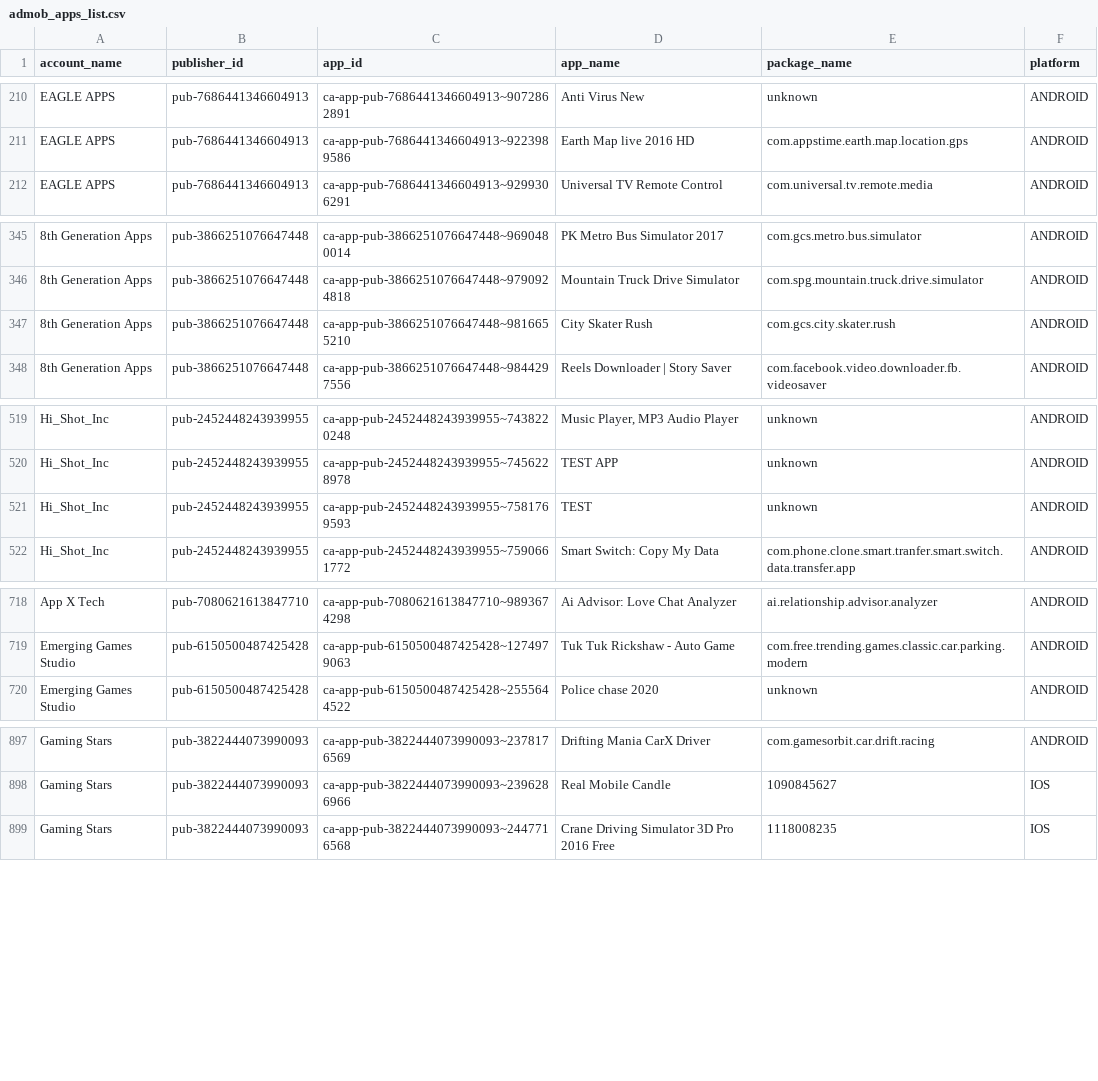
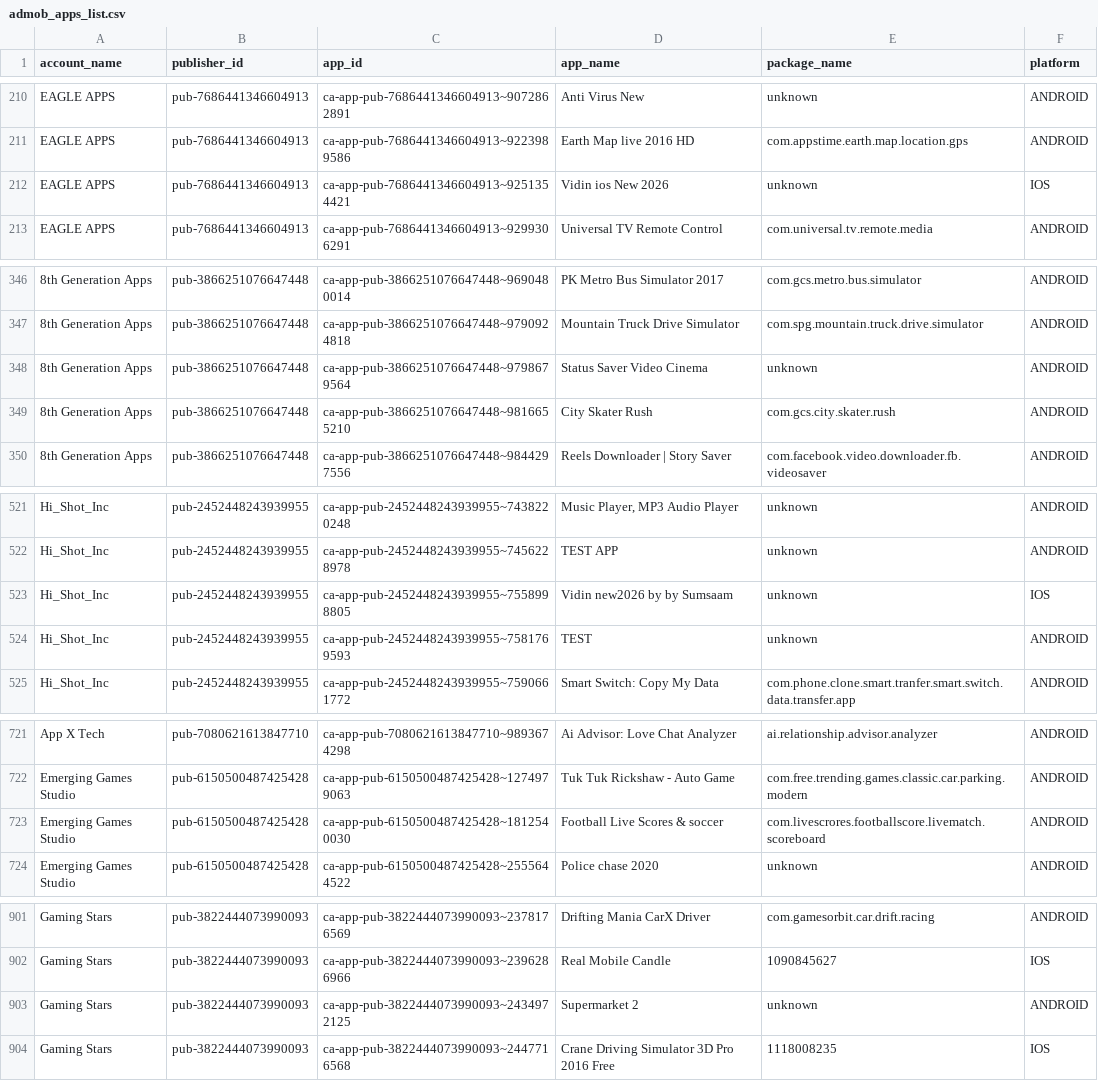
Before and after one commit to Automation2-admob/fcast-ad-engine, a CSV file: admob_apps_list.csv, drawn as a sheet; only a part is shown, gaps mark what is left out; the diff covers the shown part only; the diff names each change by its address in the sheet, - before the commit and + after, or states it on an @@ line.

```diff
--- a/admob_apps_list.csv
+++ b/admob_apps_list.csv
+row 212: EAGLE APPS | pub-7686441346604913 | ca-app-pub-7686441346604913~9251354421 | Vidin ios New 2026 | unknown | IOS
+row 348: 8th Generation Apps | pub-3866251076647448 | ca-app-pub-3866251076647448~9798679564 | Status Saver Video Cinema | unknown | ANDROID
+row 523: Hi_Shot_Inc | pub-2452448243939955 | ca-app-pub-2452448243939955~7558998805 | Vidin new2026 by by Sumsaam | unknown | IOS
+row 723: Emerging Games Studio | pub-6150500487425428 | ca-app-pub-6150500487425428~1812540030 | Football Live Scores & soccer | com.livescrores.footballscore.livematch.scoreboard | ANDROID
+row 903: Gaming Stars | pub-3822444073990093 | ca-app-pub-3822444073990093~2434972125 | Supermarket 2 | unknown | ANDROID
```
Also changed, not shown: 1 added row and 5 edited cells elsewhere in this file.
